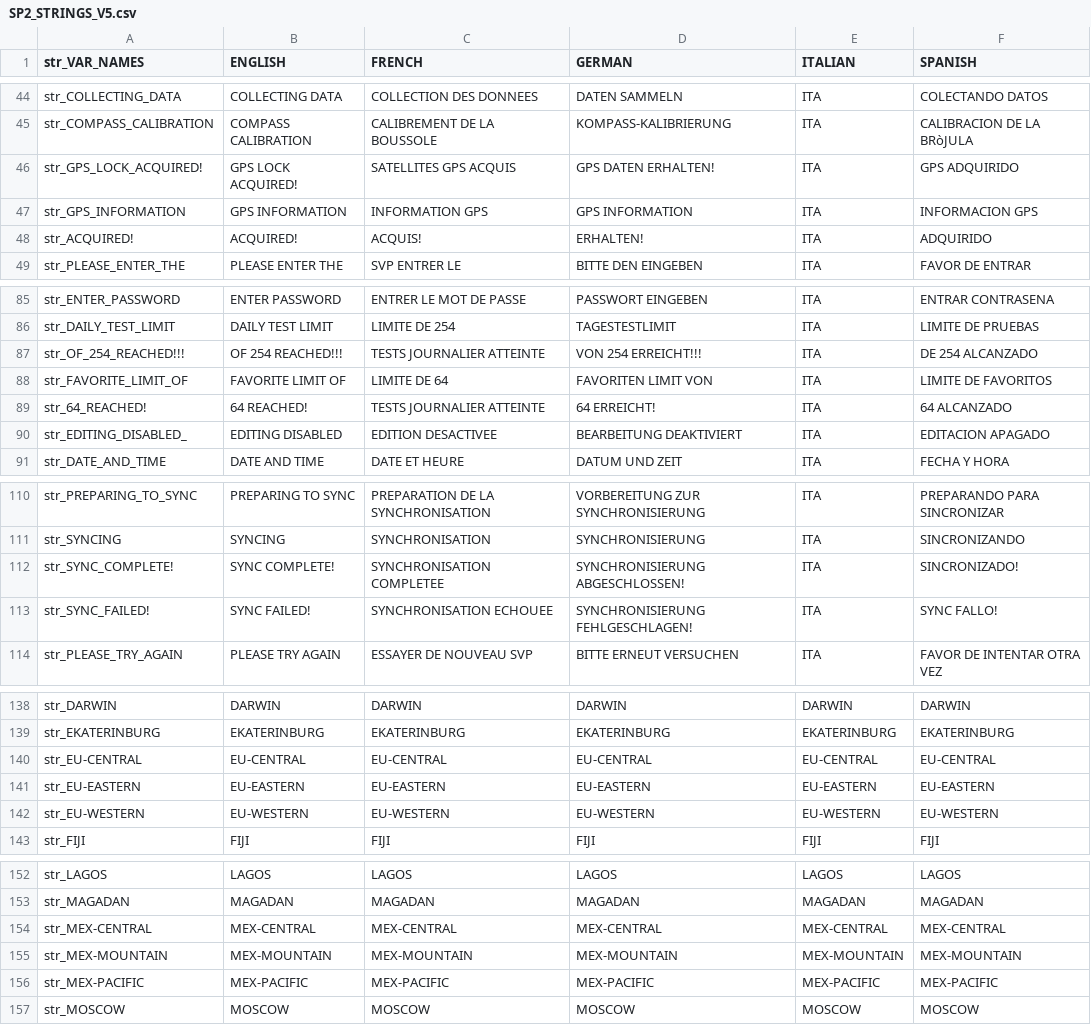
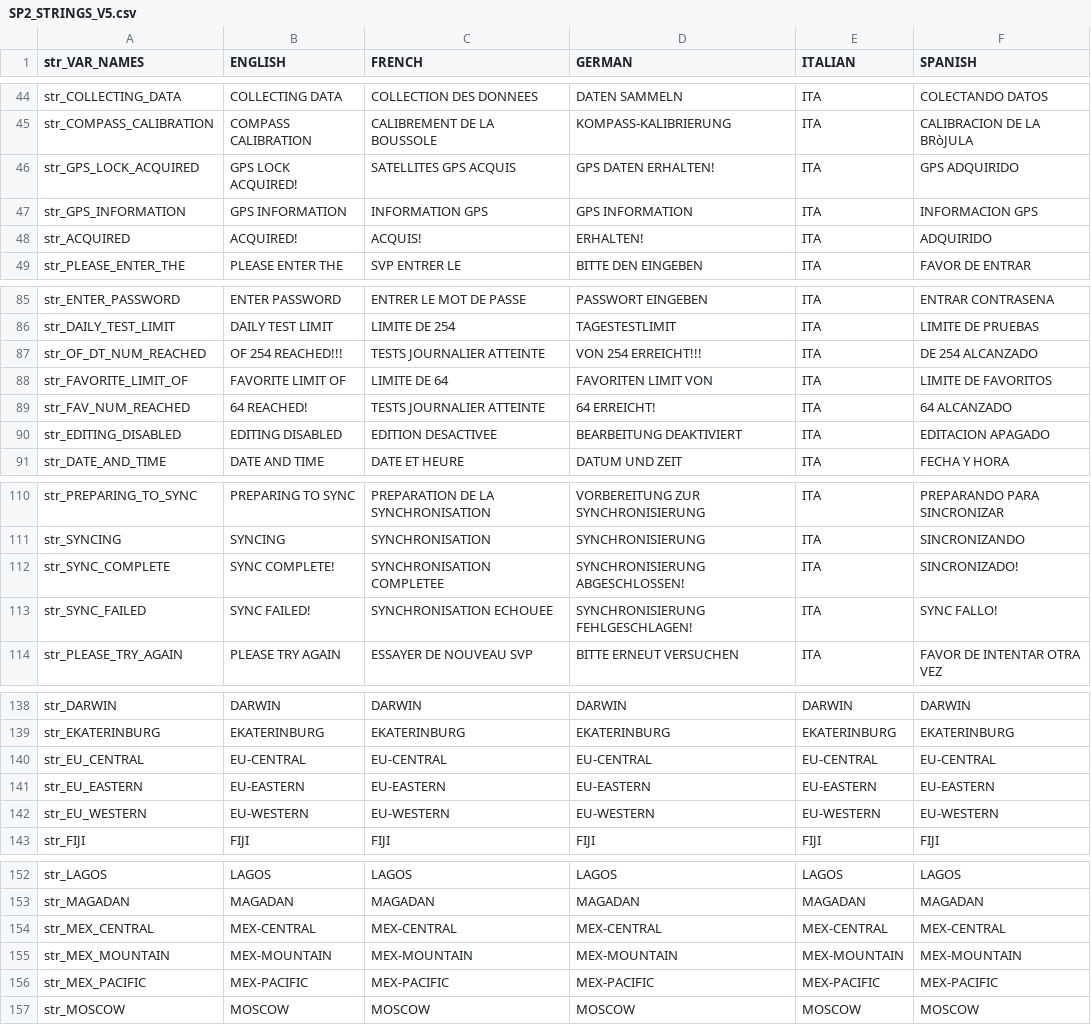
Before and after one commit to bigbrett/SP2_FIRMWARE_UTILS, a CSV file: input_files/language_support/SP2_STRINGS_V5.csv, drawn as a sheet; only a part is shown, gaps mark what is left out; the diff covers the shown part only.

```diff
--- a/input_files/language_support/SP2_STRINGS_V5.csv
+++ b/input_files/language_support/SP2_STRINGS_V5.csv
@@ -45,5 +45,5 @@ str_COLLECTING_DATA,COLLECTING DATA,COLLECTION DES DONNEES,DATEN SAMMELN,ITA,COL
 str_COMPASS_CALIBRATION,COMPASS CALIBRATION,CALIBREMENT DE LA BOUSSOLE,KOMPASS-KALIBRIERUNG,ITA,CALIBRACION DE LA BRòJULA
-str_GPS_LOCK_ACQUIRED!,GPS LOCK ACQUIRED!,SATELLITES GPS ACQUIS,GPS DATEN ERHALTEN!,ITA,GPS ADQUIRIDO
+str_GPS_LOCK_ACQUIRED,GPS LOCK ACQUIRED!,SATELLITES GPS ACQUIS,GPS DATEN ERHALTEN!,ITA,GPS ADQUIRIDO
 str_GPS_INFORMATION,GPS INFORMATION,INFORMATION GPS,GPS INFORMATION,ITA,INFORMACION GPS
-str_ACQUIRED!,ACQUIRED!,ACQUIS!,ERHALTEN!,ITA,ADQUIRIDO
+str_ACQUIRED,ACQUIRED!,ACQUIS!,ERHALTEN!,ITA,ADQUIRIDO
 str_PLEASE_ENTER_THE,PLEASE ENTER THE,SVP ENTRER LE,BITTE DEN EINGEBEN,ITA,FAVOR DE ENTRAR
@@ -86,6 +86,6 @@ str_ENTER_PASSWORD,ENTER PASSWORD,ENTRER LE MOT DE PASSE,PASSWORT EINGEBEN,ITA,E
 str_DAILY_TEST_LIMIT,DAILY TEST LIMIT,LIMITE DE 254 ,TAGESTESTLIMIT,ITA,LIMITE DE PRUEBAS
-str_OF_254_REACHED!!!,OF 254 REACHED!!!,TESTS JOURNALIER ATTEINTE,VON 254 ERREICHT!!!,ITA,DE 254 ALCANZADO
+str_OF_DT_NUM_REACHED,OF 254 REACHED!!!,TESTS JOURNALIER ATTEINTE,VON 254 ERREICHT!!!,ITA,DE 254 ALCANZADO
 str_FAVORITE_LIMIT_OF,FAVORITE LIMIT OF,LIMITE DE 64,FAVORITEN LIMIT VON,ITA,LIMITE DE FAVORITOS
-str_64_REACHED!,64 REACHED!,TESTS JOURNALIER ATTEINTE,64 ERREICHT!,ITA,64 ALCANZADO
-str_EDITING_DISABLED_,EDITING DISABLED ,EDITION DESACTIVEE,BEARBEITUNG DEAKTIVIERT,ITA,EDITACION APAGADO
+str_FAV_NUM_REACHED,64 REACHED!,TESTS JOURNALIER ATTEINTE,64 ERREICHT!,ITA,64 ALCANZADO
+str_EDITING_DISABLED,EDITING DISABLED ,EDITION DESACTIVEE,BEARBEITUNG DEAKTIVIERT,ITA,EDITACION APAGADO
 str_DATE_AND_TIME,DATE AND TIME,DATE ET HEURE,DATUM UND ZEIT,ITA,FECHA Y HORA
@@ -111,4 +111,4 @@ str_PREPARING_TO_SYNC,PREPARING TO SYNC,PREPARATION DE LA SYNCHRONISATION,VORBER
 str_SYNCING,SYNCING,SYNCHRONISATION,SYNCHRONISIERUNG,ITA,SINCRONIZANDO
-str_SYNC_COMPLETE!,SYNC COMPLETE!,SYNCHRONISATION COMPLETEE,SYNCHRONISIERUNG ABGESCHLOSSEN!,ITA,SINCRONIZADO!
-str_SYNC_FAILED!,SYNC FAILED!,SYNCHRONISATION ECHOUEE,SYNCHRONISIERUNG FEHLGESCHLAGEN!,ITA,SYNC FALLO!
+str_SYNC_COMPLETE,SYNC COMPLETE!,SYNCHRONISATION COMPLETEE,SYNCHRONISIERUNG ABGESCHLOSSEN!,ITA,SINCRONIZADO!
+str_SYNC_FAILED,SYNC FAILED!,SYNCHRONISATION ECHOUEE,SYNCHRONISIERUNG FEHLGESCHLAGEN!,ITA,SYNC FALLO!
 str_PLEASE_TRY_AGAIN,PLEASE TRY AGAIN,ESSAYER DE NOUVEAU SVP,BITTE ERNEUT VERSUCHEN,ITA,FAVOR DE INTENTAR OTRA VEZ
@@ -139,5 +139,5 @@ str_DARWIN,DARWIN,DARWIN,DARWIN,DARWIN,DARWIN
 str_EKATERINBURG,EKATERINBURG,EKATERINBURG,EKATERINBURG,EKATERINBURG,EKATERINBURG
-str_EU-CENTRAL,EU-CENTRAL,EU-CENTRAL,EU-CENTRAL,EU-CENTRAL,EU-CENTRAL
-str_EU-EASTERN,EU-EASTERN,EU-EASTERN,EU-EASTERN,EU-EASTERN,EU-EASTERN
-str_EU-WESTERN,EU-WESTERN,EU-WESTERN,EU-WESTERN,EU-WESTERN,EU-WESTERN
+str_EU_CENTRAL,EU-CENTRAL,EU-CENTRAL,EU-CENTRAL,EU-CENTRAL,EU-CENTRAL
+str_EU_EASTERN,EU-EASTERN,EU-EASTERN,EU-EASTERN,EU-EASTERN,EU-EASTERN
+str_EU_WESTERN,EU-WESTERN,EU-WESTERN,EU-WESTERN,EU-WESTERN,EU-WESTERN
 str_FIJI,FIJI,FIJI,FIJI,FIJI,FIJI
@@ -153,5 +153,5 @@ str_LAGOS,LAGOS,LAGOS,LAGOS,LAGOS,LAGOS
 str_MAGADAN,MAGADAN,MAGADAN,MAGADAN,MAGADAN,MAGADAN
-str_MEX-CENTRAL,MEX-CENTRAL,MEX-CENTRAL,MEX-CENTRAL,MEX-CENTRAL,MEX-CENTRAL
-str_MEX-MOUNTAIN,MEX-MOUNTAIN,MEX-MOUNTAIN,MEX-MOUNTAIN,MEX-MOUNTAIN,MEX-MOUNTAIN
-str_MEX-PACIFIC,MEX-PACIFIC,MEX-PACIFIC,MEX-PACIFIC,MEX-PACIFIC,MEX-PACIFIC
+str_MEX_CENTRAL,MEX-CENTRAL,MEX-CENTRAL,MEX-CENTRAL,MEX-CENTRAL,MEX-CENTRAL
+str_MEX_MOUNTAIN,MEX-MOUNTAIN,MEX-MOUNTAIN,MEX-MOUNTAIN,MEX-MOUNTAIN,MEX-MOUNTAIN
+str_MEX_PACIFIC,MEX-PACIFIC,MEX-PACIFIC,MEX-PACIFIC,MEX-PACIFIC,MEX-PACIFIC
 str_MOSCOW,MOSCOW,MOSCOW,MOSCOW,MOSCOW,MOSCOW
```
Also changed, not shown: 1 added row, 1 removed row and 22 edited cells elsewhere in this file, 1 other file.
